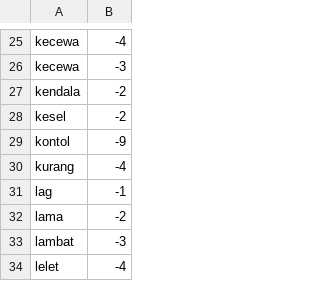
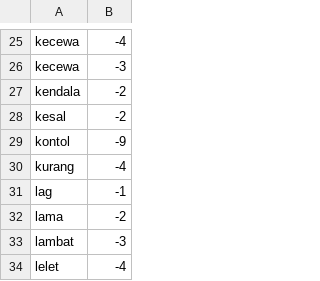
Before and after one commit to ririhadis/dataset-lexicon, a CSV file: lexicon negatif.csv, drawn as a sheet; only a part is shown, gaps mark what is left out.

Commit message:
Update lexicon negatif.csv

```diff
--- a/lexicon negatif.csv
+++ b/lexicon negatif.csv
@@ -27,3 +27,3 @@ kecewa,-3
 kendala,-2
-kesel,-2
+kesal,-2
 kontol,-9
```
